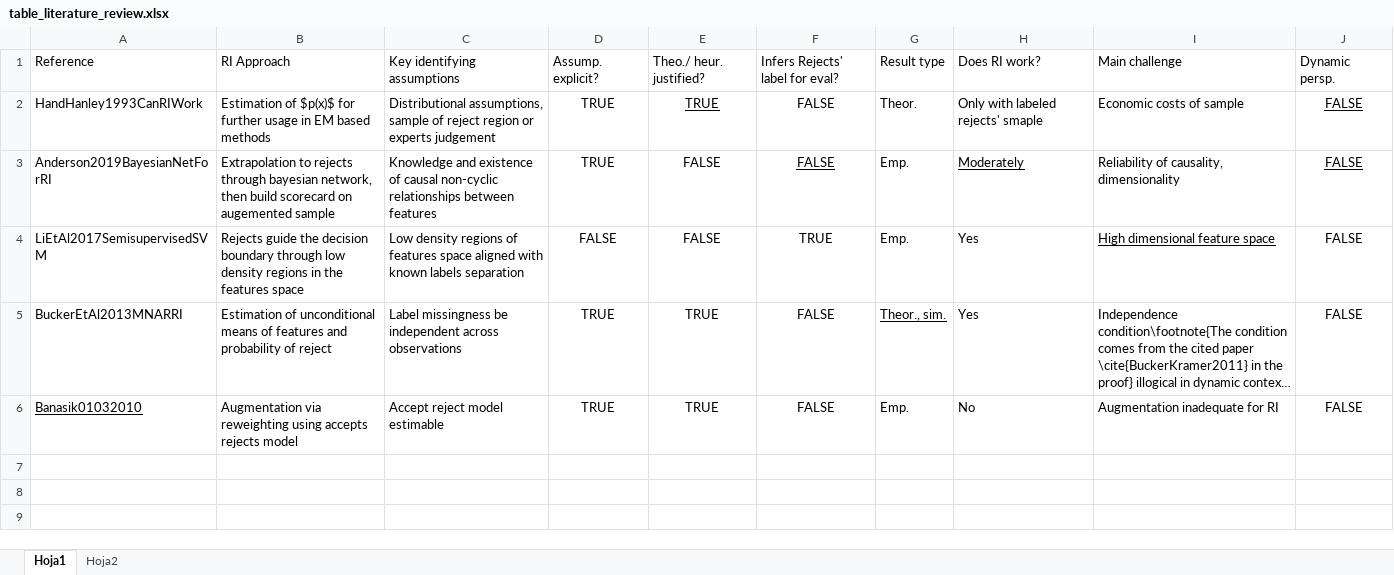
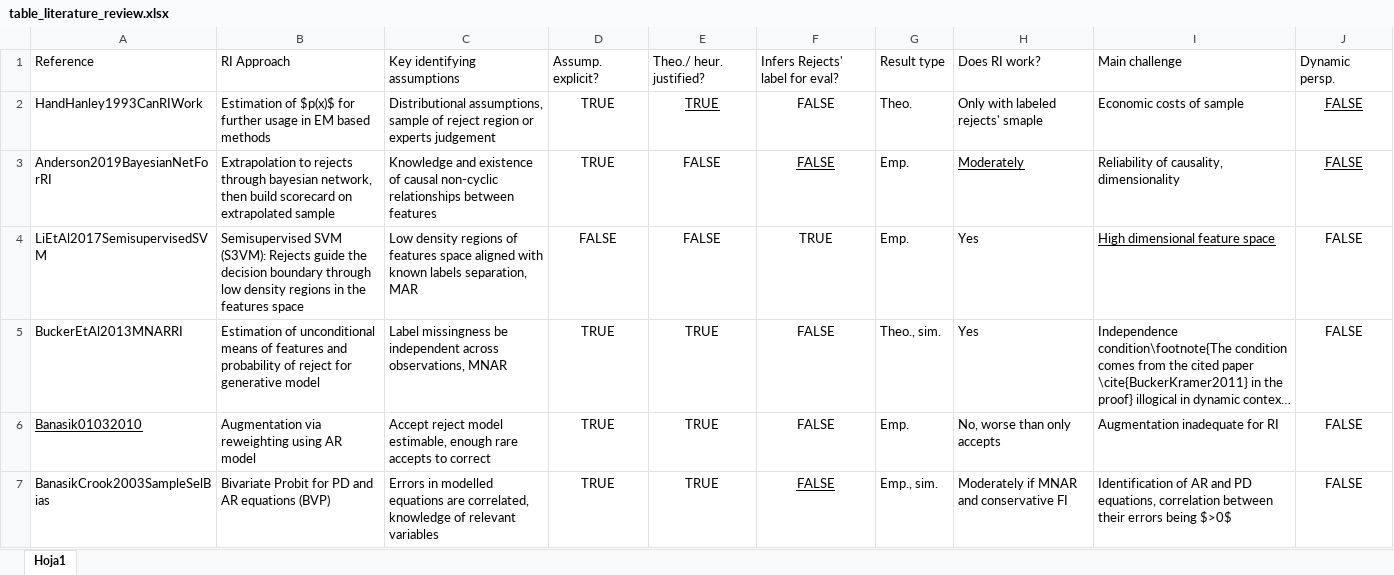
Before and after one commit to TheBISEconStatcian/BEReBASL, an Excel workbook: thesis/data/table_literature_review.xlsx, sheet Hoja1, drawn as a sheet; only a part is shown; long unchanged cells end in …; values as stored, in another font and other column widths than the file's, no borders; the diff covers the shown part only; the diff names each change by its address in the sheet, - before the commit and + after, or states it on an @@ line.

Commit message:
Further work on the literature, changes in reference labels for consistency

```diff
--- a/thesis/data/table_literature_review.xlsx (sheet Hoja1)
+++ b/thesis/data/table_literature_review.xlsx (sheet Hoja1)
-sheet tab: Hoja2
-G2: Theor.
+G2: Theo.
-B3: …scorecard on augemented sample
+B3: …scorecard on extrapolated sample
-B4: Rejects guide…
+B4: Semisupervised SVM (S3VM): Rejects guide…
-C4: …known labels separation
+C4: …known labels separation, MAR
-B5: …of reject
+B5: …of reject for generative model
-C5: …independent across observations
+C5: …independent across observations, MNAR
-G5: Theor., sim.
+G5: Theo., sim.
-G5 underline: on
+G5 underline: off
-B6: …reweighting using accepts rejects model
+B6: …reweighting using AR model
-C6: Accept reject model estimable
+C6: Accept reject model estimable, enough rare accepts to correct
-H6: No
+H6: No, worse than only accepts
+row 7: BanasikCrook2003SampleSelBias | Bivariate Probit for PD and AR equations (BVP) | Errors in modelled equations are correlated, knowledge of relevant variables | TRUE | TRUE | FALSE | Emp., sim. | Moderately if MNAR and conservative FI | Identification of AR and PD equations, correlation between their errors being $>0$ | FALSE
```
Also changed, not shown: 6 added rows elsewhere in this sheet, 3 other files.
